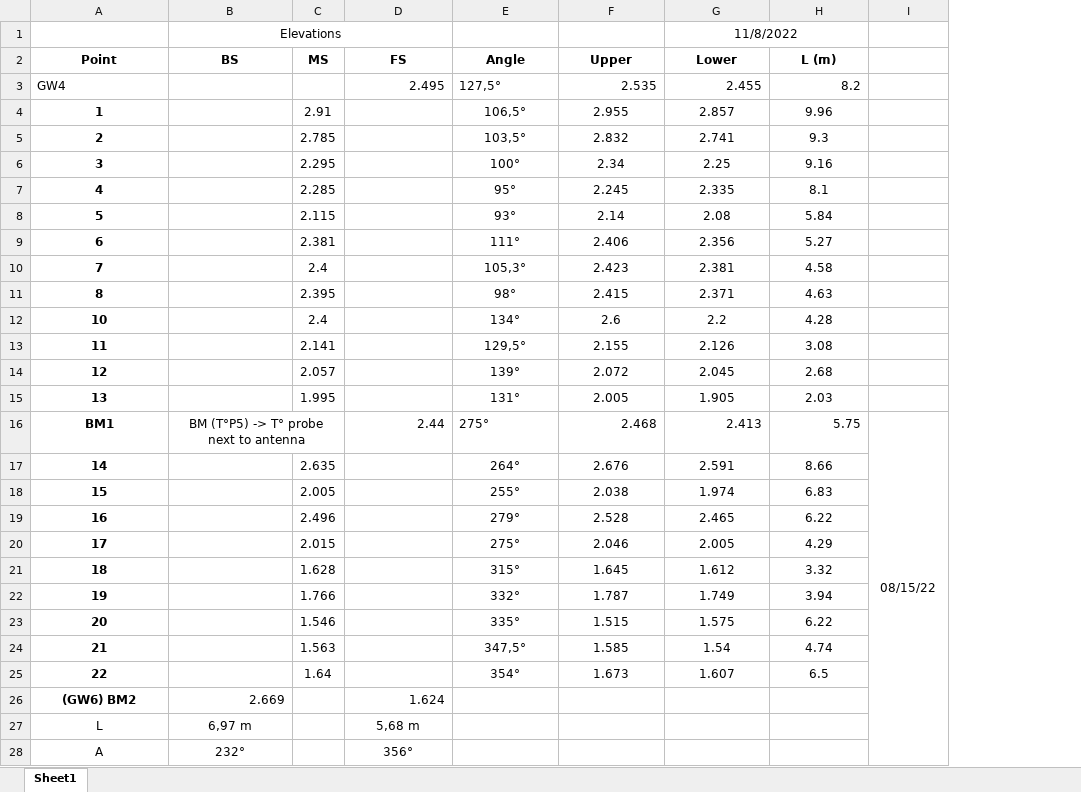
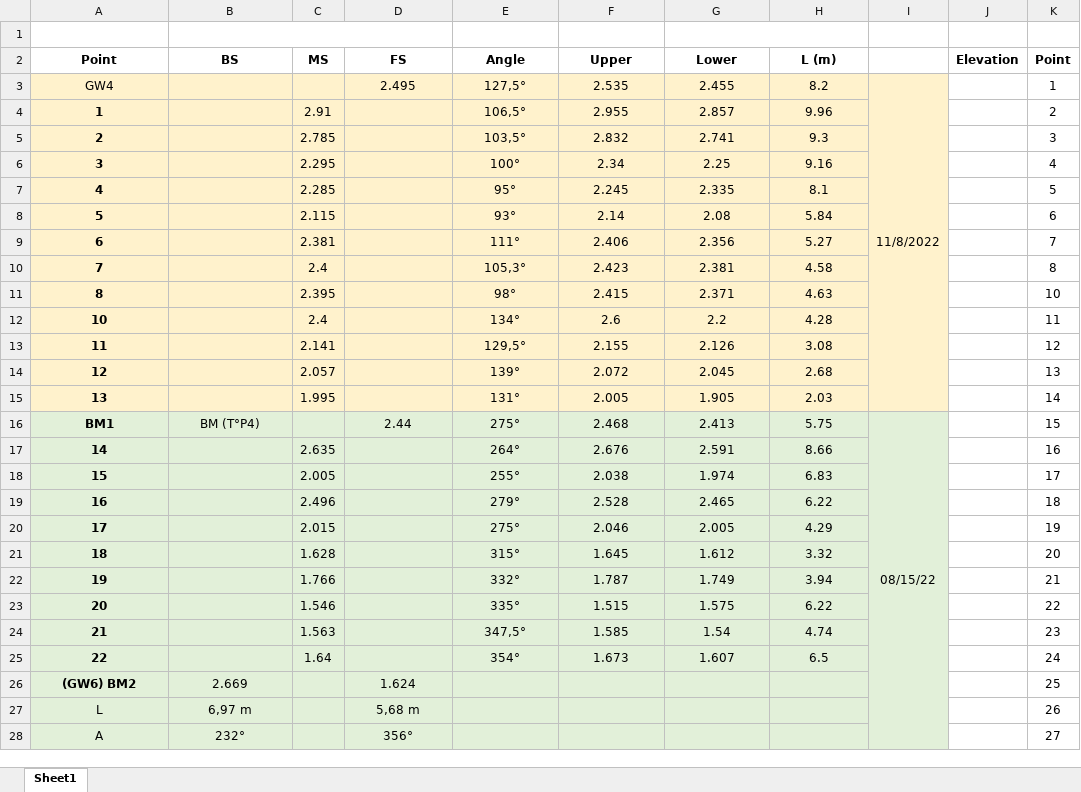
Before and after one commit to nicole-hucke/La_Jara, an Excel workbook: Topography/LaJara_TopoSurvey/Ref_Points_Survey.xlsx, sheet Sheet1, drawn as a sheet; only a part is shown; values as stored, in another font and other column widths than the file's, no borders; removed rows and columns are numbered as before the commit, all else as after; the diff covers the shown part only; the diff names each change by its address in the sheet, - before the commit and + after, or states it on an @@ line.

```diff
--- a/Topography/LaJara_TopoSurvey/Ref_Points_Survey.xlsx (sheet Sheet1)
+++ b/Topography/LaJara_TopoSurvey/Ref_Points_Survey.xlsx (sheet Sheet1)
+column J (Elevation), empty
+column K (Point), rows 3-28: 1 | 2 | 3 | 4 | 5 | 6 | 7 | 8 | 10 | 11 | 12 | 13 | 14 | 15 | 16 | 17 | 18 | 19 | 20 | 21 | 22 | 23 | 24 | 25 | 26 | 27
-row 1:  | Elevations |  |  |  |  | 11/8/2022
+row 1: (empty)
-A3:I15 fill: none
+A3:I15 fill: #FFF2CC
-A3 alignment: left
+A3 alignment: center
-D3 alignment: right
+D3 alignment: center
-E3 alignment: left
+E3 alignment: center
-F3:H3 alignment: right
+F3:H3 alignment: center
-I3: (empty)
+I3: 11/8/2022
+I3:I15 merged
-A16:I28 fill: none
+A16:I28 fill: #E2F0D9
-B16 (BS): BM (T°P5) -> T° probe next to antenna
+B16 (BS): BM (T°P4)
-B16:C16 merged
-D16 alignment: right
+D16 alignment: center
-E16 alignment: left
+E16 alignment: center
-F16:H16 alignment: right
+F16:H16 alignment: center
-B26 alignment: right
+B26 alignment: center
-D26 alignment: right
+D26 alignment: center
```
Also changed, not shown: cell formats and merged cells elsewhere in this sheet, Topography/Experimental_reach_down/Experimental Reach Surveying.xlsx, 42 other files.
